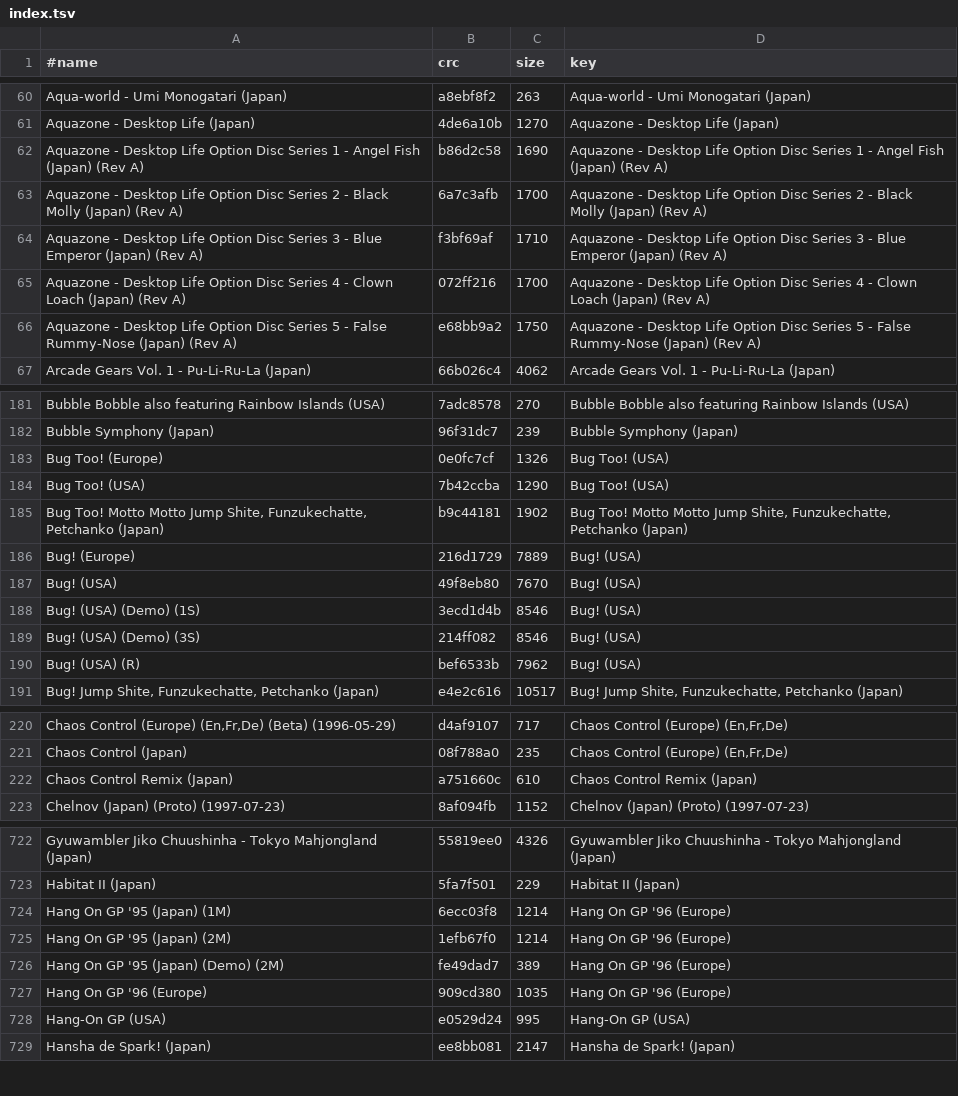
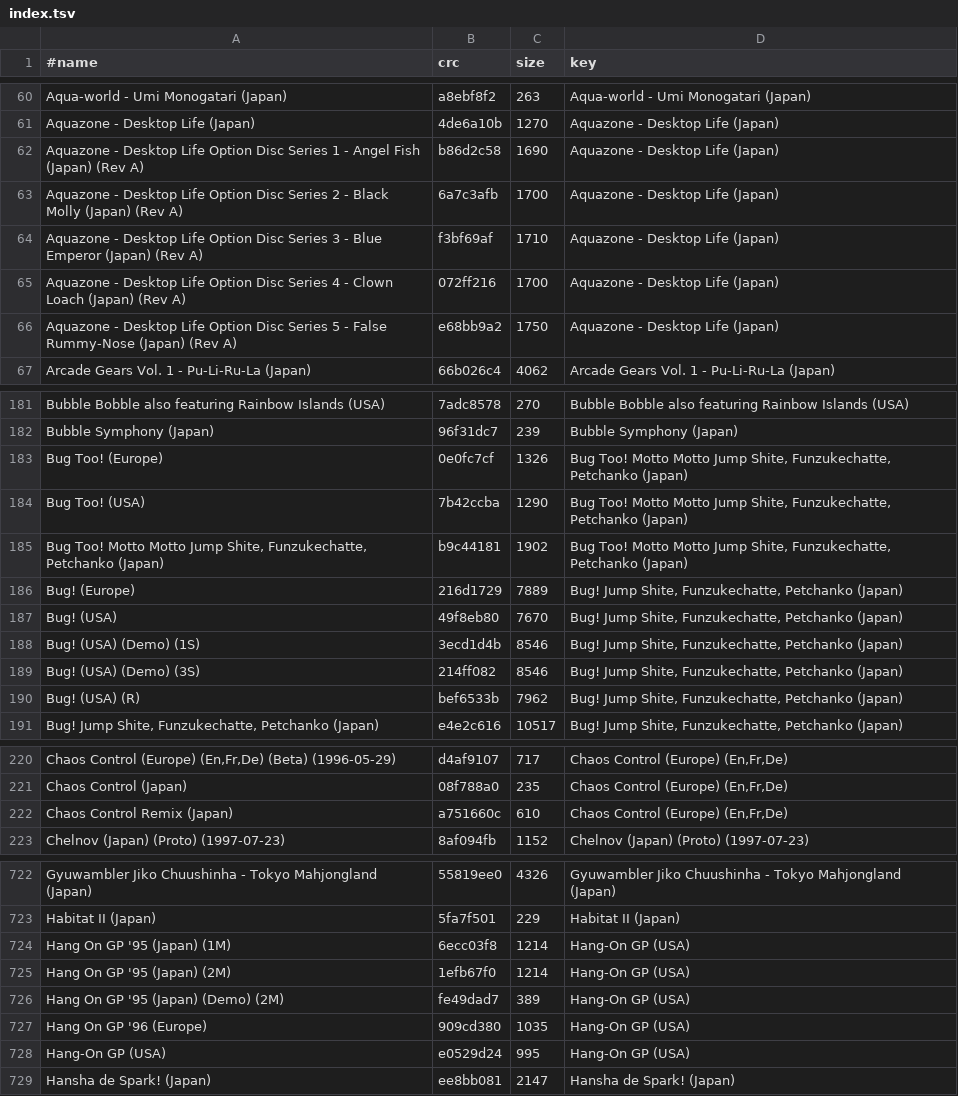
Before and after one commit to chipster6502/artworkdb-sega, a TSV file: docs/Saturn/Titles/index.tsv, drawn as a sheet; only a part is shown, gaps mark what is left out; the diff covers the shown part only.

```diff
--- a/docs/Saturn/Titles/index.tsv
+++ b/docs/Saturn/Titles/index.tsv
@@ -61,7 +61,7 @@ Aqua-world - Umi Monogatari (Japan)	a8ebf8f2	263	Aqua-world - Umi Monogatari (Ja
 Aquazone - Desktop Life (Japan)	4de6a10b	1270	Aquazone - Desktop Life (Japan)
-Aquazone - Desktop Life Option Disc Series 1 - Angel Fish (Japan) (Rev A)	b86d2c58	1690	Aquazone - Desktop Life Option Disc Series 1 - Angel Fish (Japan) (Rev A)
-Aquazone - Desktop Life Option Disc Series 2 - Black Molly (Japan) (Rev A)	6a7c3afb	1700	Aquazone - Desktop Life Option Disc Series 2 - Black Molly (Japan) (Rev A)
-Aquazone - Desktop Life Option Disc Series 3 - Blue Emperor (Japan) (Rev A)	f3bf69af	1710	Aquazone - Desktop Life Option Disc Series 3 - Blue Emperor (Japan) (Rev A)
-Aquazone - Desktop Life Option Disc Series 4 - Clown Loach (Japan) (Rev A)	072ff216	1700	Aquazone - Desktop Life Option Disc Series 4 - Clown Loach (Japan) (Rev A)
-Aquazone - Desktop Life Option Disc Series 5 - False Rummy-Nose (Japan) (Rev A)	e68bb9a2	1750	Aquazone - Desktop Life Option Disc Series 5 - False Rummy-Nose (Japan) (Rev A)
+Aquazone - Desktop Life Option Disc Series 1 - Angel Fish (Japan) (Rev A)	b86d2c58	1690	Aquazone - Desktop Life (Japan)
+Aquazone - Desktop Life Option Disc Series 2 - Black Molly (Japan) (Rev A)	6a7c3afb	1700	Aquazone - Desktop Life (Japan)
+Aquazone - Desktop Life Option Disc Series 3 - Blue Emperor (Japan) (Rev A)	f3bf69af	1710	Aquazone - Desktop Life (Japan)
+Aquazone - Desktop Life Option Disc Series 4 - Clown Loach (Japan) (Rev A)	072ff216	1700	Aquazone - Desktop Life (Japan)
+Aquazone - Desktop Life Option Disc Series 5 - False Rummy-Nose (Japan) (Rev A)	e68bb9a2	1750	Aquazone - Desktop Life (Japan)
 Arcade Gears Vol. 1 - Pu-Li-Ru-La (Japan)	66b026c4	4062	Arcade Gears Vol. 1 - Pu-Li-Ru-La (Japan)
@@ -182,10 +182,10 @@ Bubble Bobble also featuring Rainbow Islands (USA)	7adc8578	270	Bubble Bobble al
 Bubble Symphony (Japan)	96f31dc7	239	Bubble Symphony (Japan)
-Bug Too! (Europe)	0e0fc7cf	1326	Bug Too! (USA)
-Bug Too! (USA)	7b42ccba	1290	Bug Too! (USA)
+Bug Too! (Europe)	0e0fc7cf	1326	Bug Too! Motto Motto Jump Shite, Funzukechatte, Petchanko (Japan)
+Bug Too! (USA)	7b42ccba	1290	Bug Too! Motto Motto Jump Shite, Funzukechatte, Petchanko (Japan)
 Bug Too! Motto Motto Jump Shite, Funzukechatte, Petchanko (Japan)	b9c44181	1902	Bug Too! Motto Motto Jump Shite, Funzukechatte, Petchanko (Japan)
-Bug! (Europe)	216d1729	7889	Bug! (USA)
-Bug! (USA)	49f8eb80	7670	Bug! (USA)
-Bug! (USA) (Demo) (1S)	3ecd1d4b	8546	Bug! (USA)
-Bug! (USA) (Demo) (3S)	214ff082	8546	Bug! (USA)
-Bug! (USA) (R)	bef6533b	7962	Bug! (USA)
+Bug! (Europe)	216d1729	7889	Bug! Jump Shite, Funzukechatte, Petchanko (Japan)
+Bug! (USA)	49f8eb80	7670	Bug! Jump Shite, Funzukechatte, Petchanko (Japan)
+Bug! (USA) (Demo) (1S)	3ecd1d4b	8546	Bug! Jump Shite, Funzukechatte, Petchanko (Japan)
+Bug! (USA) (Demo) (3S)	214ff082	8546	Bug! Jump Shite, Funzukechatte, Petchanko (Japan)
+Bug! (USA) (R)	bef6533b	7962	Bug! Jump Shite, Funzukechatte, Petchanko (Japan)
 Bug! Jump Shite, Funzukechatte, Petchanko (Japan)	e4e2c616	10517	Bug! Jump Shite, Funzukechatte, Petchanko (Japan)
@@ -221,3 +221,3 @@ Chaos Control (Europe) (En,Fr,De) (Beta) (1996-05-29)	d4af9107	717	Chaos Control
 Chaos Control (Japan)	08f788a0	235	Chaos Control (Europe) (En,Fr,De)
-Chaos Control Remix (Japan)	a751660c	610	Chaos Control Remix (Japan)
+Chaos Control Remix (Japan)	a751660c	610	Chaos Control (Europe) (En,Fr,De)
 Chelnov (Japan) (Proto) (1997-07-23)	8af094fb	1152	Chelnov (Japan) (Proto) (1997-07-23)
@@ -723,6 +723,6 @@ Gyuwambler Jiko Chuushinha - Tokyo Mahjongland (Japan)	55819ee0	4326	Gyuwambler
 Habitat II (Japan)	5fa7f501	229	Habitat II (Japan)
-Hang On GP '95 (Japan) (1M)	6ecc03f8	1214	Hang On GP '96 (Europe)
-Hang On GP '95 (Japan) (2M)	1efb67f0	1214	Hang On GP '96 (Europe)
-Hang On GP '95 (Japan) (Demo) (2M)	fe49dad7	389	Hang On GP '96 (Europe)
-Hang On GP '96 (Europe)	909cd380	1035	Hang On GP '96 (Europe)
+Hang On GP '95 (Japan) (1M)	6ecc03f8	1214	Hang-On GP (USA)
+Hang On GP '95 (Japan) (2M)	1efb67f0	1214	Hang-On GP (USA)
+Hang On GP '95 (Japan) (Demo) (2M)	fe49dad7	389	Hang-On GP (USA)
+Hang On GP '96 (Europe)	909cd380	1035	Hang-On GP (USA)
 Hang-On GP (USA)	e0529d24	995	Hang-On GP (USA)
```
Also changed, not shown: 7 removed rows and 45 edited cells elsewhere in this file, docs/Saturn/Titles/manifest.tsv, 36 other files.
